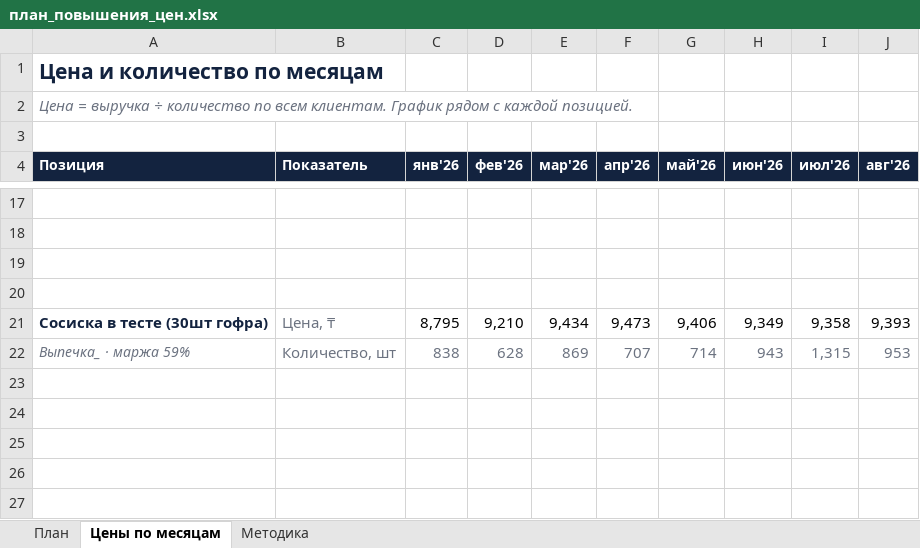
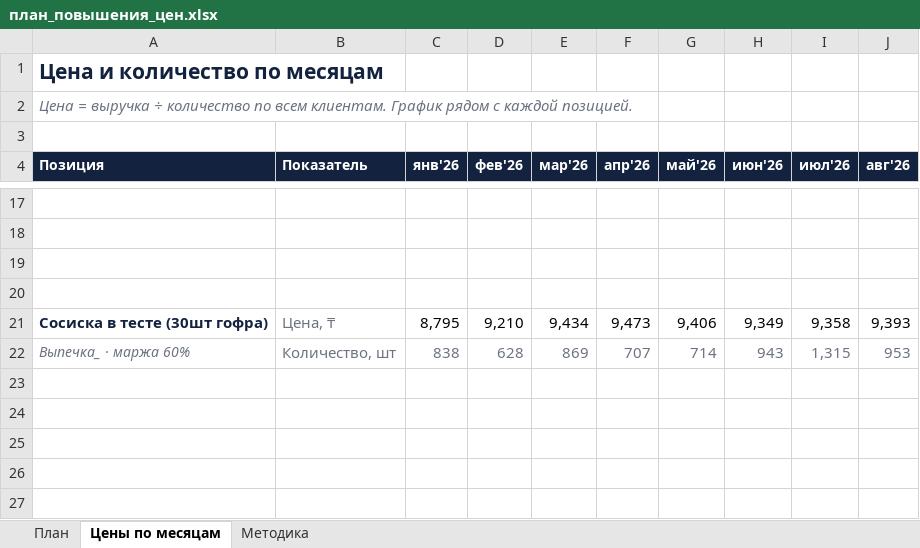
Before and after one commit to Olgagerassimenko/fin-director, an Excel workbook: план_повышения_цен.xlsx, sheet Цены по месяцам, drawn as a sheet; only a part is shown, gaps mark what is left out; values as stored, in another font and other column widths than the file's, no borders; charts and pictures not drawn; the diff names each change by its address in the sheet, - before the commit and + after, or states it on an @@ line.

```diff
--- a/план_повышения_цен.xlsx (sheet Цены по месяцам)
+++ b/план_повышения_цен.xlsx (sheet Цены по месяцам)
-A22 (Позиция): Выпечка_ · маржа 59%
+A22 (Позиция): Выпечка_ · маржа 60%
```
Also changed, not shown: sheet План, sheet Методика, I Отчет ПРОДАЖИ 01.2026.xlsx, I Отчет ПРОДАЖИ 02.2026.xlsx, 39 other files.
